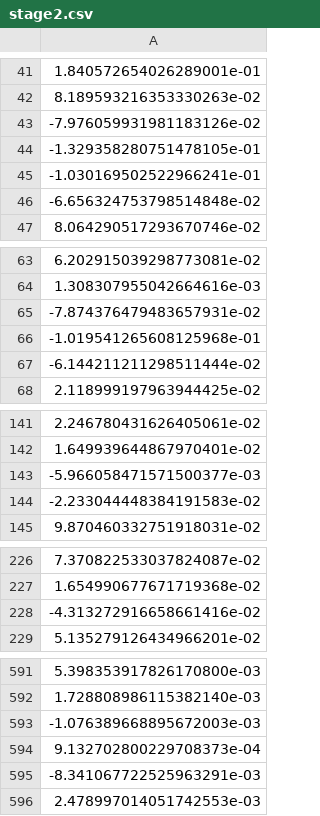
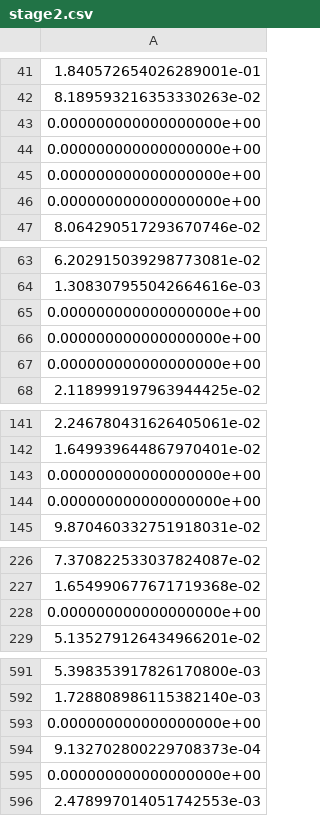
Before and after one commit to lucasblt/ren-elec-markets, a CSV file: assignment3/stage2/stage2.csv, drawn as a sheet; only a part is shown, gaps mark what is left out; the diff covers the shown part only.

Commit message:
Stage2

```diff
--- a/assignment3/stage2/stage2.csv
+++ b/assignment3/stage2/stage2.csv
@@ -42,6 +42,6 @@
 8.189593216353330263e-02
--7.976059931981183126e-02
--1.329358280751478105e-01
--1.030169502522966241e-01
--6.656324753798514848e-02
+0.000000000000000000e+00
+0.000000000000000000e+00
+0.000000000000000000e+00
+0.000000000000000000e+00
 8.064290517293670746e-02
@@ -64,5 +64,5 @@
 1.308307955042664616e-03
--7.874376479483657931e-02
--1.019541265608125968e-01
--6.144211211298511444e-02
+0.000000000000000000e+00
+0.000000000000000000e+00
+0.000000000000000000e+00
 2.118999197963944425e-02
@@ -142,4 +142,4 @@
 1.649939644867970401e-02
--5.966058471571500377e-03
--2.233044448384191583e-02
+0.000000000000000000e+00
+0.000000000000000000e+00
 9.870460332751918031e-02
@@ -227,3 +227,3 @@
 1.654990677671719368e-02
--4.313272916658661416e-02
+0.000000000000000000e+00
 5.135279126434966201e-02
@@ -592,5 +592,5 @@
 1.728808986115382140e-03
--1.076389668895672003e-03
+0.000000000000000000e+00
 9.132702800229708373e-04
--8.341067722525963291e-03
+0.000000000000000000e+00
 2.478997014051742553e-03
```
Also changed, not shown: 18 edited cells elsewhere in this file, 6 other files.
